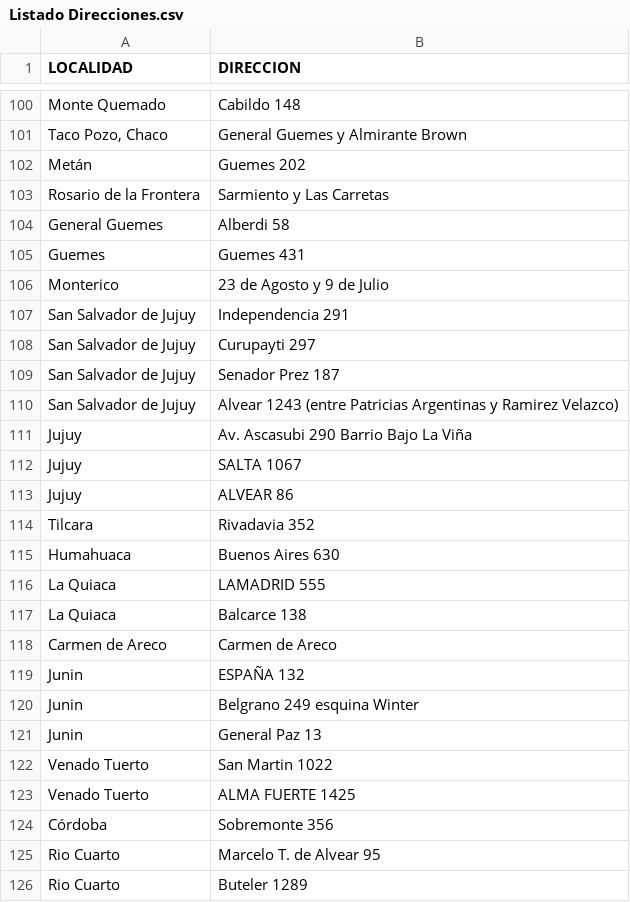
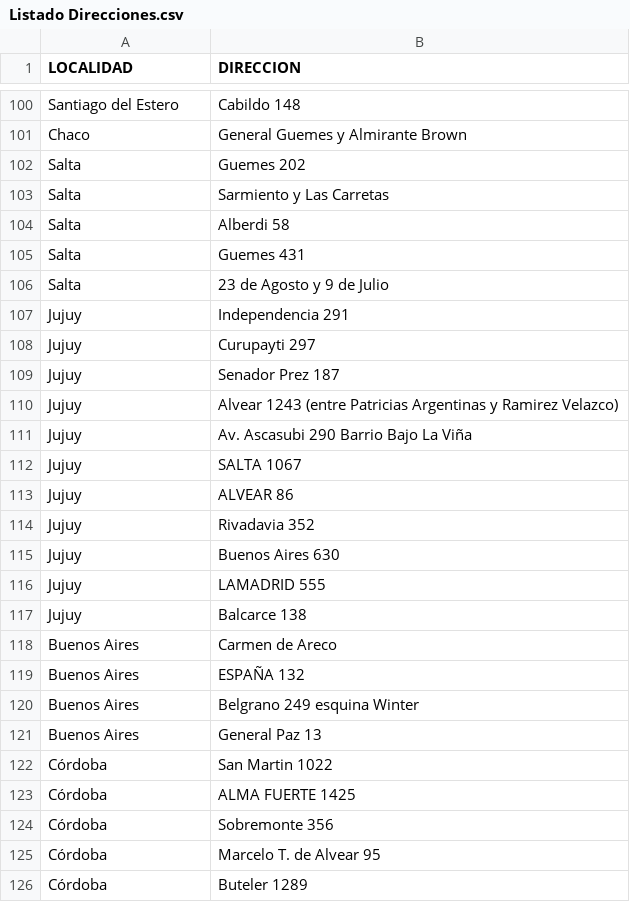
Before and after one commit to SPascualetto/Investigacion-operativa, a CSV file: Listado Direcciones.csv, drawn as a sheet; only a part is shown, gaps mark what is left out; the diff covers the shown part only; the diff names each change by its address in the sheet, - before the commit and + after, or states it on an @@ line.

```diff
--- a/Listado Direcciones.csv
+++ b/Listado Direcciones.csv
-A100 (LOCALIDAD): Monte Quemado
+A100 (LOCALIDAD): Santiago del Estero
-A101 (LOCALIDAD): Taco Pozo, Chaco
+A101 (LOCALIDAD): Chaco
-A102 (LOCALIDAD): Metán
+A102 (LOCALIDAD): Salta
-A103 (LOCALIDAD): Rosario de la Frontera
+A103 (LOCALIDAD): Salta
-A104 (LOCALIDAD): General Guemes
+A104 (LOCALIDAD): Salta
-A105 (LOCALIDAD): Guemes
+A105 (LOCALIDAD): Salta
-A106 (LOCALIDAD): Monterico
+A106 (LOCALIDAD): Salta
-A107:A110 (LOCALIDAD): San Salvador de Jujuy
+A107:A110 (LOCALIDAD): Jujuy
-A114 (LOCALIDAD): Tilcara
+A114 (LOCALIDAD): Jujuy
-A115 (LOCALIDAD): Humahuaca
+A115 (LOCALIDAD): Jujuy
-A116:A117 (LOCALIDAD): La Quiaca
+A116:A117 (LOCALIDAD): Jujuy
-A118 (LOCALIDAD): Carmen de Areco
+A118 (LOCALIDAD): Buenos Aires
-A119:A121 (LOCALIDAD): Junin
+A119:A121 (LOCALIDAD): Buenos Aires
-A122:A123 (LOCALIDAD): Venado Tuerto
+A122:A123 (LOCALIDAD): Córdoba
-A125:A126 (LOCALIDAD): Rio Cuarto
+A125:A126 (LOCALIDAD): Córdoba
```
Also changed, not shown: 98 edited cells elsewhere in this file.
